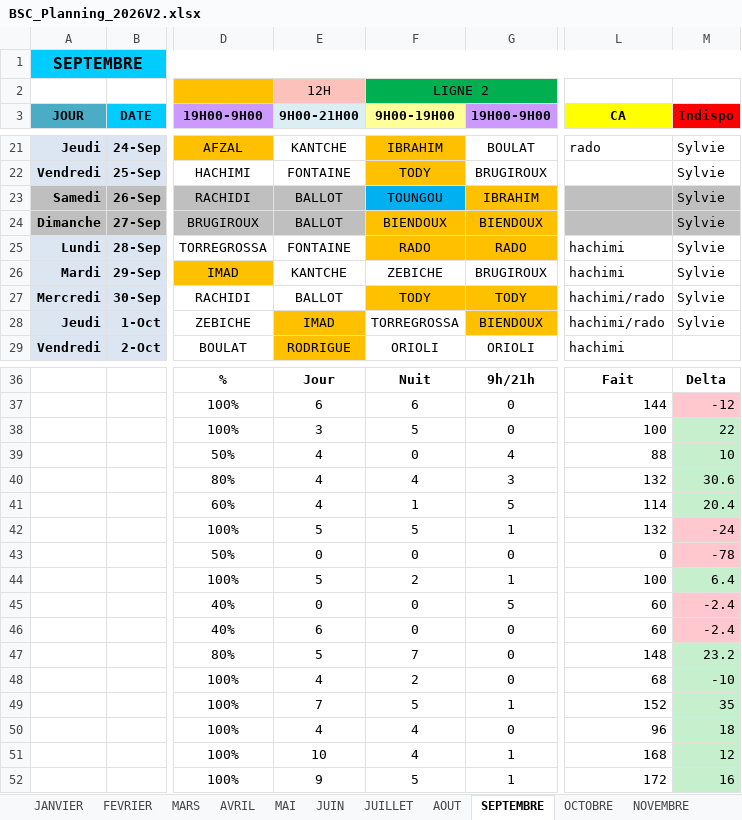
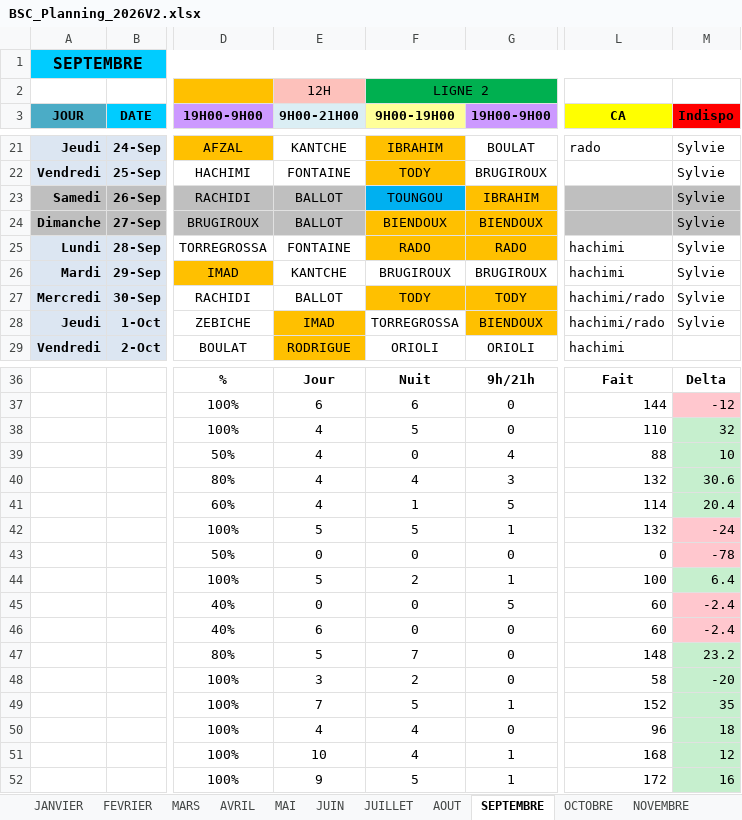
Before and after one commit to remytor-ux/planning-bsc-2026, an Excel workbook: data/BSC_Planning_2026V2.xlsx, sheet SEPTEMBRE, drawn as a sheet; only a part is shown, gaps mark what is left out; values as stored, in another font and other column widths than the file's, no borders; the diff names each change by its address in the sheet, - before the commit and + after, or states it on an @@ line.

Commit message:
Sync planning depuis OneDrive

```diff
--- a/data/BSC_Planning_2026V2.xlsx (sheet SEPTEMBRE)
+++ b/data/BSC_Planning_2026V2.xlsx (sheet SEPTEMBRE)
-F26 (9H00-19H00): ZEBICHE
+F26 (9H00-19H00): BRUGIROUX
-E38 (9H00-21H00): 3
+E38 (9H00-21H00): 4
-L38 (CA): 100
+L38 (CA): 110
-M38 (Indispo): 22
+M38 (Indispo): 32
-E48 (9H00-21H00): 4
+E48 (9H00-21H00): 3
-L48 (CA): 68
+L48 (CA): 58
-M48 (Indispo): -10
+M48 (Indispo): -20
```
Also changed, not shown: sheet DECEMBRE.
